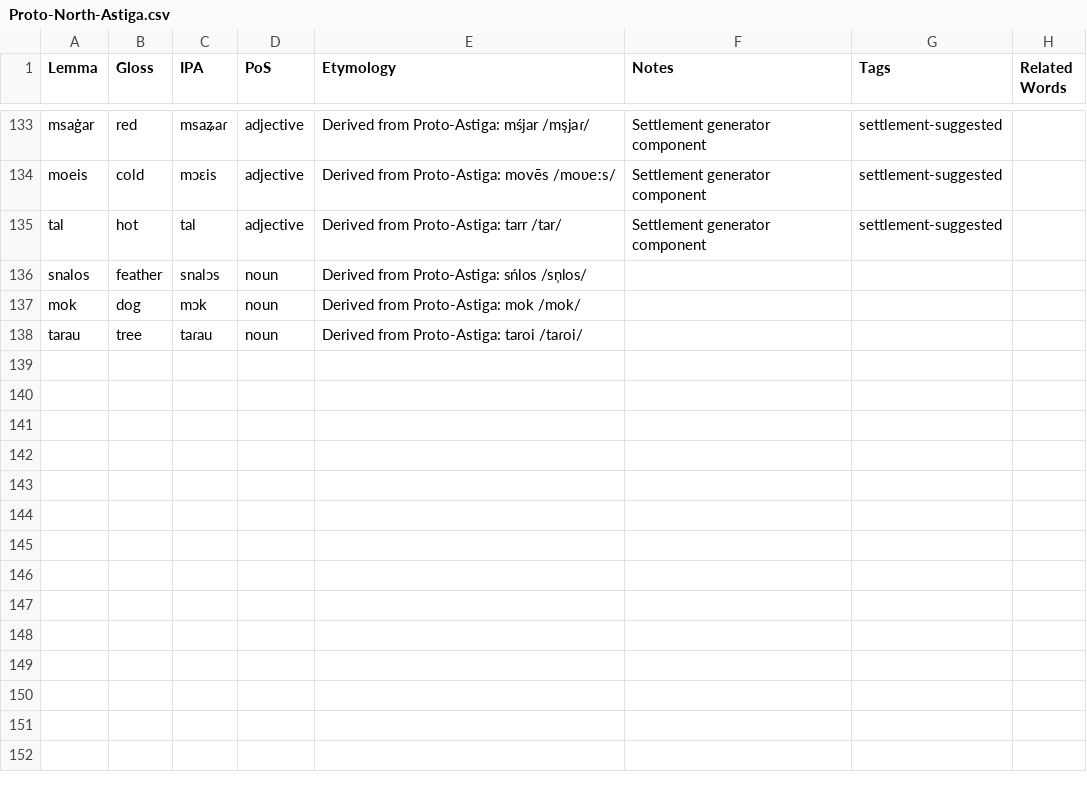
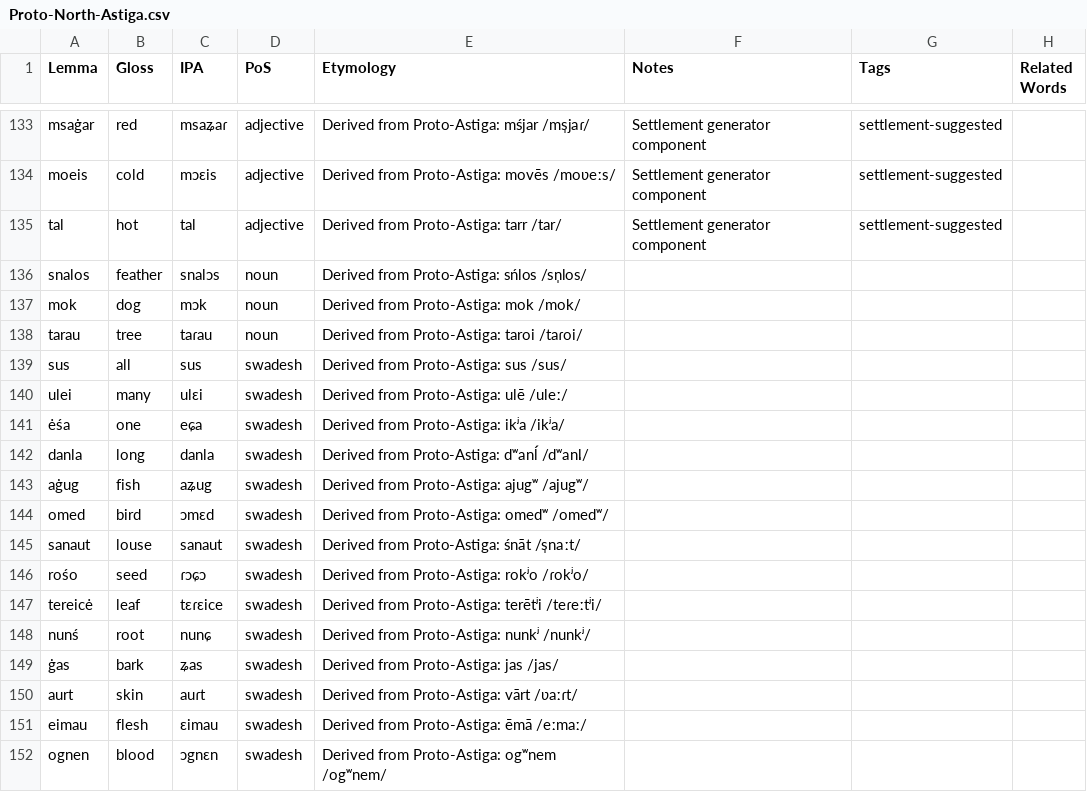
Before and after one commit to sera-phie/comana, a CSV file: lang/Proto-North-Astiga/Proto-North-Astiga.csv, drawn as a sheet; only a part is shown, gaps mark what is left out; the diff names each change by its address in the sheet, - before the commit and + after, or states it on an @@ line.

Commit message:
Add Astiga swadesh vocab

```diff
--- a/lang/Proto-North-Astiga/Proto-North-Astiga.csv
+++ b/lang/Proto-North-Astiga/Proto-North-Astiga.csv
+row 139: sus | all | sus | swadesh | Derived from Proto-Astiga: sus /sus/
+row 140: ulei | many | ulɛi | swadesh | Derived from Proto-Astiga: ulē /uleː/
+row 141: ėśa | one | eɕa | swadesh | Derived from Proto-Astiga: ikʲa /ikʲa/
+row 142: danla | long | danla | swadesh | Derived from Proto-Astiga: dʷanĺ /dʷanl̩/
+row 143: aġug | fish | aʑug | swadesh | Derived from Proto-Astiga: ajugʷ /ajugʷ/
+row 144: omed | bird | ɔmɛd | swadesh | Derived from Proto-Astiga: omedʷ /omedʷ/
+row 145: sanaut | louse | sanaut | swadesh | Derived from Proto-Astiga: śnāt /s̩naːt/
+row 146: rośo | seed | ɾɔɕɔ | swadesh | Derived from Proto-Astiga: rokʲo /ɾokʲo/
+row 147: tereicė | leaf | tɛɾɛice | swadesh | Derived from Proto-Astiga: terētʲi /teɾeːtʲi/
+row 148: nunś | root | nunɕ | swadesh | Derived from Proto-Astiga: nunkʲ /nunkʲ/
+row 149: ġas | bark | ʑas | swadesh | Derived from Proto-Astiga: jas /jas/
+row 150: aurt | skin | auɾt | swadesh | Derived from Proto-Astiga: vārt /ʋaːɾt/
+row 151: eimau | flesh | ɛimau | swadesh | Derived from Proto-Astiga: ēmā /eːmaː/
+row 152: ognen | blood | ɔgnɛn | swadesh | Derived from Proto-Astiga: ogʷnem /ogʷnem/
```
Also changed, not shown: lang/Proto-Astiga/Proto-Astiga.csv, lang/Proto-South-Astiga/Proto-South-Astiga.csv.
